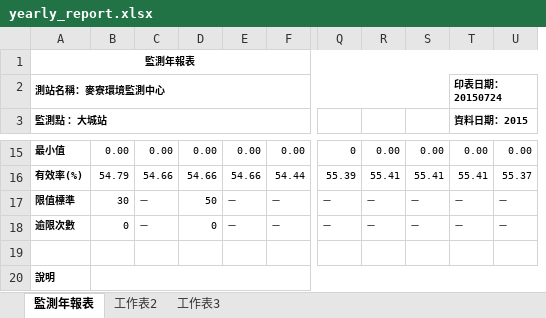
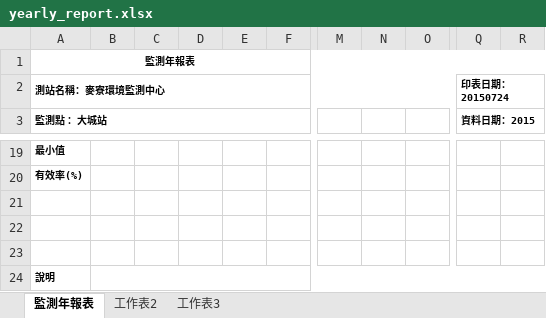
Before and after one commit to karateboy/AQM, an Excel workbook: report_template/yearly_report.xlsx, sheet 監測年報表, drawn as a sheet; only a part is shown, gaps mark what is left out; values as stored, in another font and other column widths than the file's, no borders; charts and pictures not drawn; removed rows and columns are numbered as before the commit, all else as after; rows hold the shown columns only; the diff covers the shown part only; the diff names each change by its address in the sheet, - before the commit and + after, or states it on an @@ line.

```diff
--- a/report_template/yearly_report.xlsx (sheet 監測年報表)
+++ b/report_template/yearly_report.xlsx (sheet 監測年報表)
@@ column M unhidden, empty @@
@@ column N unhidden, empty @@
@@ column O unhidden, empty @@
-column S, rows 15-16: 0.00 | 55.41
-column T (資料日期：2015), row 2: 印表日期：20150724; rows 15-16: 0.00 | 55.41
-column U, rows 15-16: 0.00 | 55.37
-A2:S2 merged
+A2:P2 merged
-Q2 (資料日期：2015): (empty)
+Q2 (資料日期：2015): 印表日期：20150724
+Q2:R2 merged
-Q3: (empty)
+Q3: 資料日期：2015
+Q3:R3 merged
-B19: 0.00
+B19: (empty)
-C19: 0.00
+C19: (empty)
-D19: 0.00
+D19: (empty)
-E19: 0.00
+E19: (empty)
-F19: 0.00
+F19: (empty)
-Q19 (資料日期：2015): 0
+Q19 (資料日期：2015): (empty)
-R19: 0.00
+R19: (empty)
-B20: 54.79
+B20: (empty)
-C20: 54.66
+C20: (empty)
-D20: 54.66
+D20: (empty)
-E20: 54.66
+E20: (empty)
-F20: 54.44
+F20: (empty)
-Q20 (資料日期：2015): 55.39
+Q20 (資料日期：2015): (empty)
-R20: 55.41
+R20: (empty)
-row 17: 限值標準 | 30 | － | 50 | － | － | － | － | － | － | －
-row 18: 逾限次數 | 0 | － | 0 | － | － | － | － | － | － | －
+row 21: (empty)
+row 22: (empty)
```
Also changed, not shown: 12 added rows, 8 removed rows, 45 edited cells and cell formats elsewhere in this sheet, hidden cells, charts or pictures, 30 other files.
